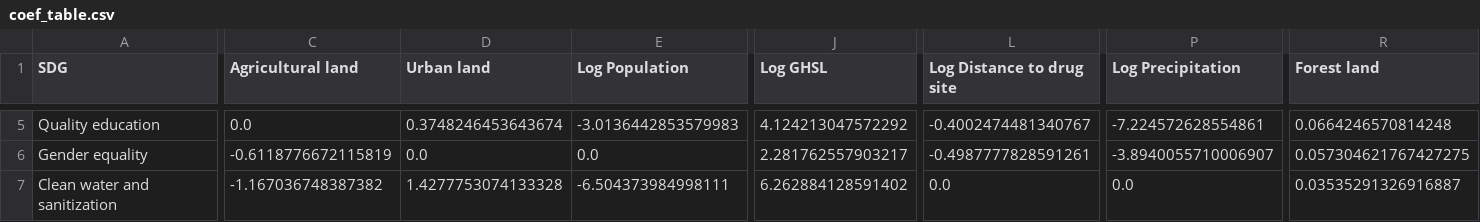
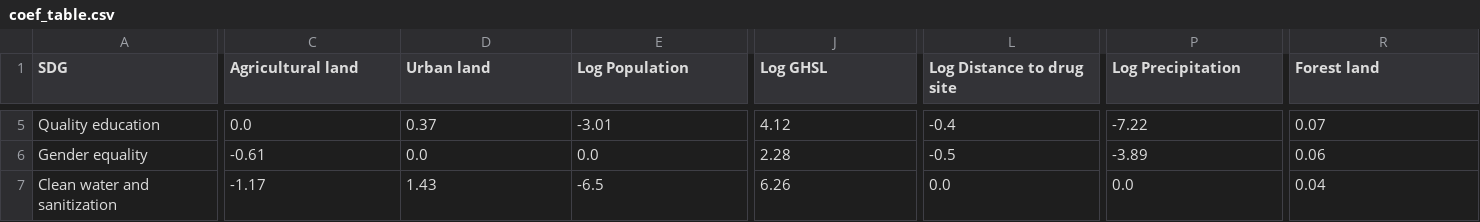
Before and after one commit to HendrixPeralta/bol_hdi_prediction, a CSV file: data/sdg_prediction/coef_table.csv, drawn as a sheet; only a part is shown, gaps mark what is left out; the diff covers the shown part only; the diff names each change by its address in the sheet, - before the commit and + after, or states it on an @@ line.

```diff
--- a/data/sdg_prediction/coef_table.csv
+++ b/data/sdg_prediction/coef_table.csv
-D5 (Urban land): 0.3748246453643674
+D5 (Urban land): 0.37
-E5 (Log Population): -3.0136442853579983
+E5 (Log Population): -3.01
-J5 (Log GHSL): 4.124213047572292
+J5 (Log GHSL): 4.12
-L5 (Log Distance to drug site): -0.4002474481340767
+L5 (Log Distance to drug site): -0.4
-P5 (Log Precipitation): -7.224572628554861
+P5 (Log Precipitation): -7.22
-R5 (Forest land): 0.0664246570814248
+R5 (Forest land): 0.07
-C6 (Agricultural land): -0.6118776672115819
+C6 (Agricultural land): -0.61
-J6 (Log GHSL): 2.281762557903217
+J6 (Log GHSL): 2.28
-L6 (Log Distance to drug site): -0.4987777828591261
+L6 (Log Distance to drug site): -0.5
-P6 (Log Precipitation): -3.8940055710006907
+P6 (Log Precipitation): -3.89
-R6 (Forest land): 0.057304621767427275
+R6 (Forest land): 0.06
-C7 (Agricultural land): -1.167036748387382
+C7 (Agricultural land): -1.17
-D7 (Urban land): 1.4277753074133328
+D7 (Urban land): 1.43
-E7 (Log Population): -6.504373984998111
+E7 (Log Population): -6.5
-J7 (Log GHSL): 6.262884128591402
+J7 (Log GHSL): 6.26
-R7 (Forest land): 0.03535291326916887
+R7 (Forest land): 0.04
```
Also changed, not shown: 135 edited cells elsewhere in this file, 1 other file.
